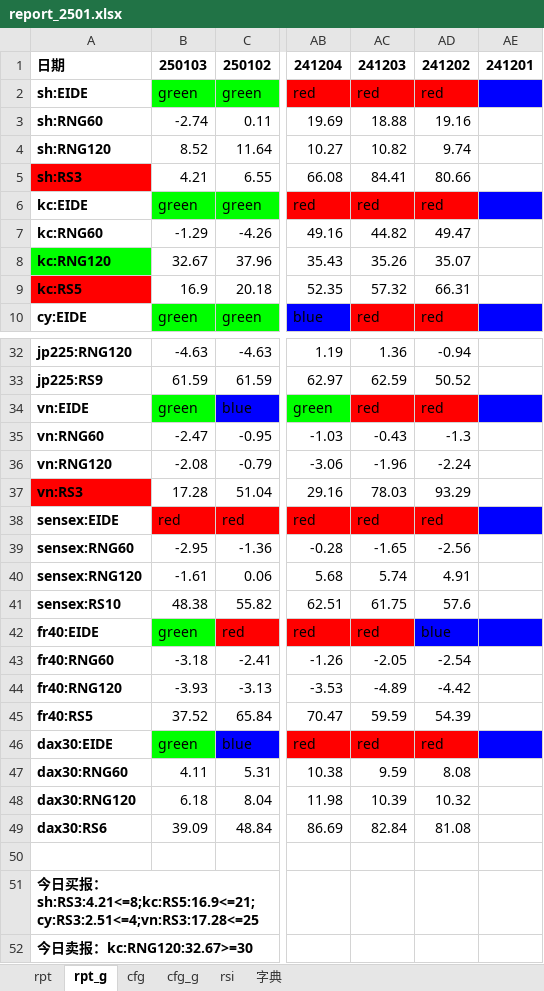
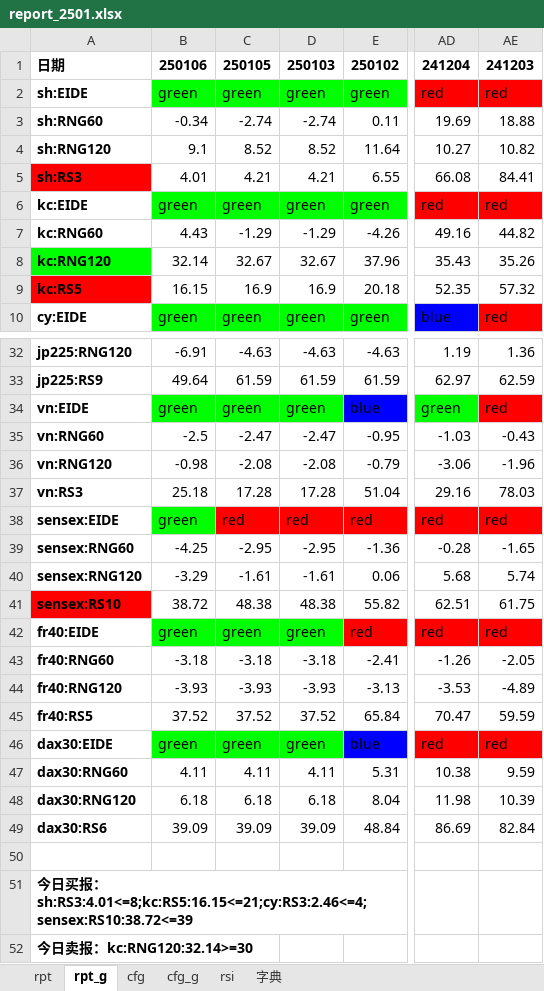
Before and after one commit to aixingkong/view, an Excel workbook: report_2501.xlsx, sheet rpt_g, drawn as a sheet; only a part is shown, gaps mark what is left out; values as stored, in another font and other column widths than the file's, no borders; conditional formats not drawn; removed rows and columns are numbered as before the commit, all else as after; the diff names each change by its address in the sheet, - before the commit and + after, or states it on an @@ line.

```diff
--- a/report_2501.xlsx (sheet rpt_g)
+++ b/report_2501.xlsx (sheet rpt_g)
+column B, rows 1-10: 250106 | green | -0.34 | 9.1 | 4.01 | green | 4.43 | 32.14 | 16.15 | green; rows 32-49: -6.91 | 49.64 | green | -2.5 | -0.98 | 25.18 | green | -4.25 | -3.29 | 38.72 | green | -3.18 | -3.93 | 37.52 | green | 4.11 | 6.18 | 39.09
+column C, rows 1-10: 250105 | green | -2.74 | 8.52 | 4.21 | green | -1.29 | 32.67 | 16.9 | green; rows 32-49: -4.63 | 61.59 | green | -2.47 | -2.08 | 17.28 | red | -2.95 | -1.61 | 48.38 | green | -3.18 | -3.93 | 37.52 | green | 4.11 | 6.18 | 39.09
-column AD, rows 1-10: 241202 | red | 19.16 | 9.74 | 80.66 | red | 49.47 | 35.07 | 66.31 | red; rows 32-49: -0.94 | 50.52 | red | -1.3 | -2.24 | 93.29 | red | -2.56 | 4.91 | 57.6 | blue | -2.54 | -4.42 | 54.39 | red | 8.08 | 10.32 | 81.08
-column AE, row 1: 241201
-A37 fill: #FF0000
+A37 fill: none
-A41 fill: none
+A41 fill: #FF0000
-A51: …报：sh:RS3:4.21<=8;kc:RS5:16.9<=21;cy:RS3:2.51<=4;vn:RS3:17.28<=25
+A51: …报：sh:RS3:4.01<=8;kc:RS5:16.15<=21;cy:RS3:2.46<=4;sensex:RS10:38.72<=39
-A52: 今日卖报：kc:RNG120:32.67>=30
+A52: 今日卖报：kc:RNG120:32.14>=30
```
Also changed, not shown: sheet rpt, 8 other files.
